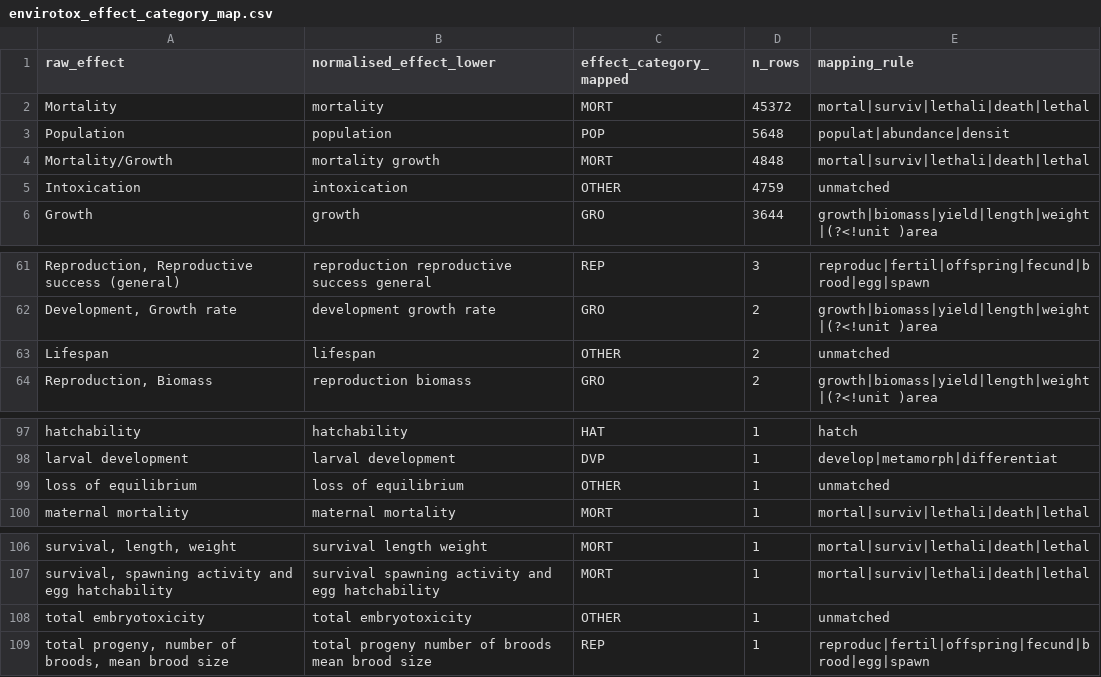
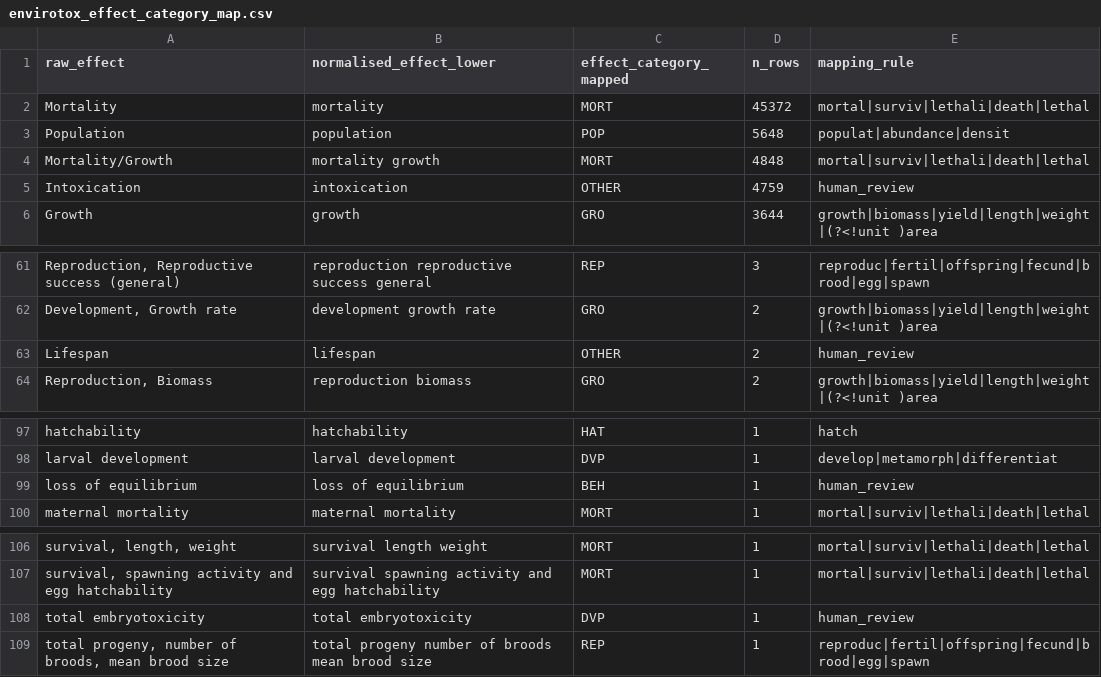
Before and after one commit to open-AIMS/ssddata, a CSV file: data-raw/alldata/envirotox_effect_category_map.csv, drawn as a sheet; only a part is shown, gaps mark what is left out; the diff covers the shown part only; the diff names each change by its address in the sheet, - before the commit and + after, or states it on an @@ line.

```diff
--- a/data-raw/alldata/envirotox_effect_category_map.csv
+++ b/data-raw/alldata/envirotox_effect_category_map.csv
-E5 (mapping_rule): unmatched
+E5 (mapping_rule): human_review
-E63 (mapping_rule): unmatched
+E63 (mapping_rule): human_review
-C99 (effect_category_mapped): OTHER
+C99 (effect_category_mapped): BEH
-E99 (mapping_rule): unmatched
+E99 (mapping_rule): human_review
-C108 (effect_category_mapped): OTHER
+C108 (effect_category_mapped): DVP
-E108 (mapping_rule): unmatched
+E108 (mapping_rule): human_review
```
Also changed, not shown: 17 edited cells elsewhere in this file, data-raw/alldata/stage4e-tier-displacement-groups.csv, 13 other files.
